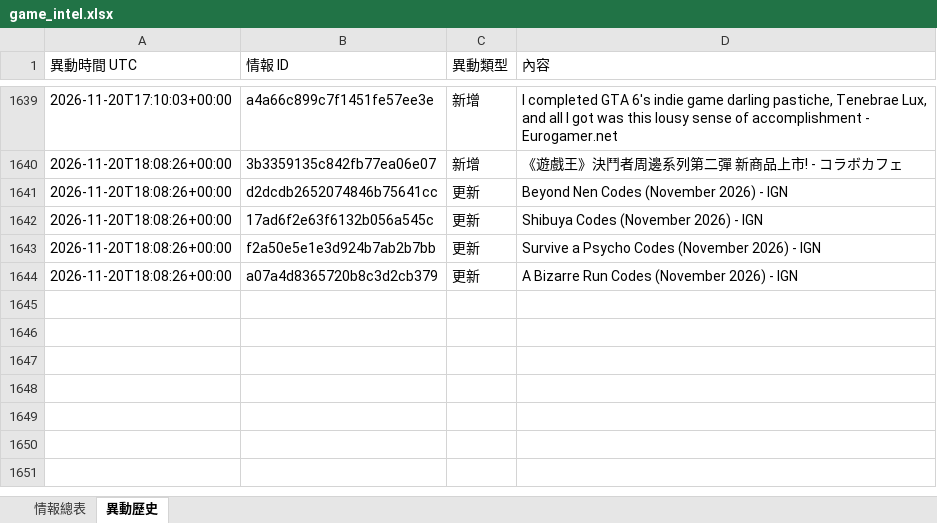
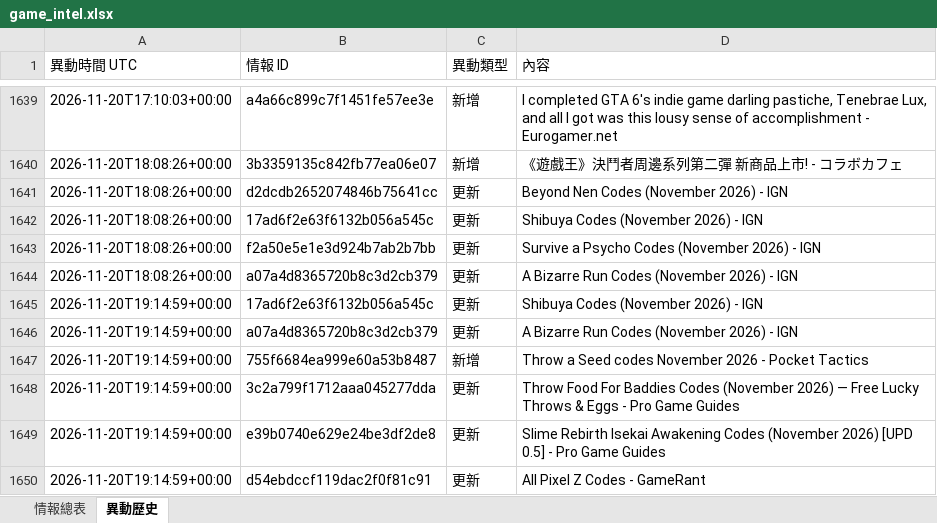
Before and after one commit to jerry000123456789-art/game-intel1, an Excel workbook: docs/game_intel.xlsx, sheet 異動歷史, drawn as a sheet; only a part is shown, gaps mark what is left out; values as stored, in another font and other column widths than the file's, no borders; the diff names each change by its address in the sheet, - before the commit and + after, or states it on an @@ line.

```diff
--- a/docs/game_intel.xlsx (sheet 異動歷史)
+++ b/docs/game_intel.xlsx (sheet 異動歷史)
+row 1645: 2026-11-20T19:14:59+00:00 | 17ad6f2e63f6132b056a545c | 更新 | Shibuya Codes (November 2026) - IGN
+row 1646: 2026-11-20T19:14:59+00:00 | a07a4d8365720b8c3d2cb379 | 更新 | A Bizarre Run Codes (November 2026) - IGN
+row 1647: 2026-11-20T19:14:59+00:00 | 755f6684ea999e60a53b8487 | 新增 | Throw a Seed codes November 2026 - Pocket Tactics
+row 1648: 2026-11-20T19:14:59+00:00 | 3c2a799f1712aaa045277dda | 更新 | Throw Food For Baddies Codes (November 2026) — Free Lucky Throws & Eggs - Pro Game Guides
+row 1649: 2026-11-20T19:14:59+00:00 | e39b0740e629e24be3df2de8 | 更新 | Slime Rebirth Isekai Awakening Codes (November 2026) [UPD 0.5] - Pro Game Guides
+row 1650: 2026-11-20T19:14:59+00:00 | d54ebdccf119dac2f0f81c91 | 更新 | All Pixel Z Codes - GameRant
```
Also changed, not shown: sheet 情報總表, 4 other files.
